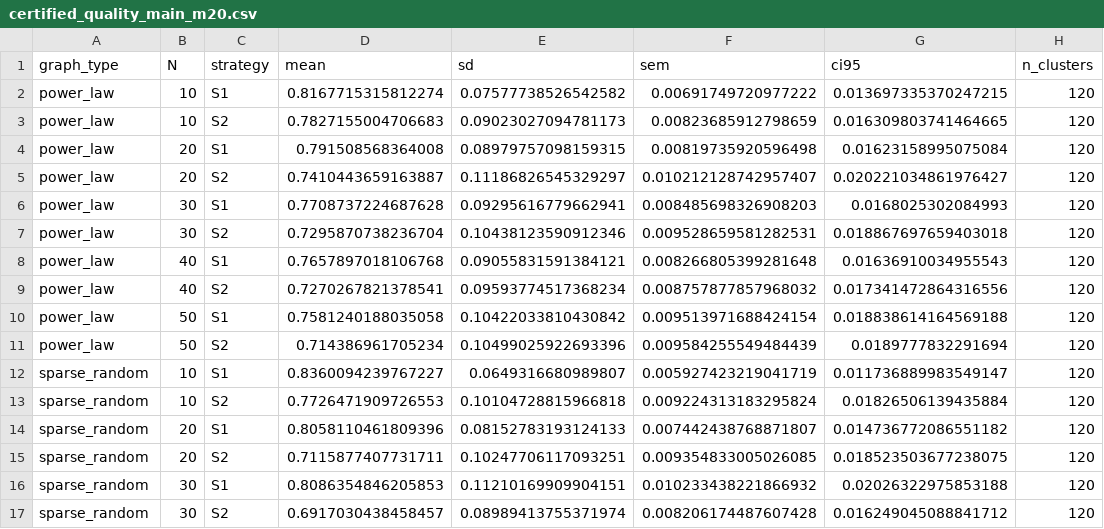
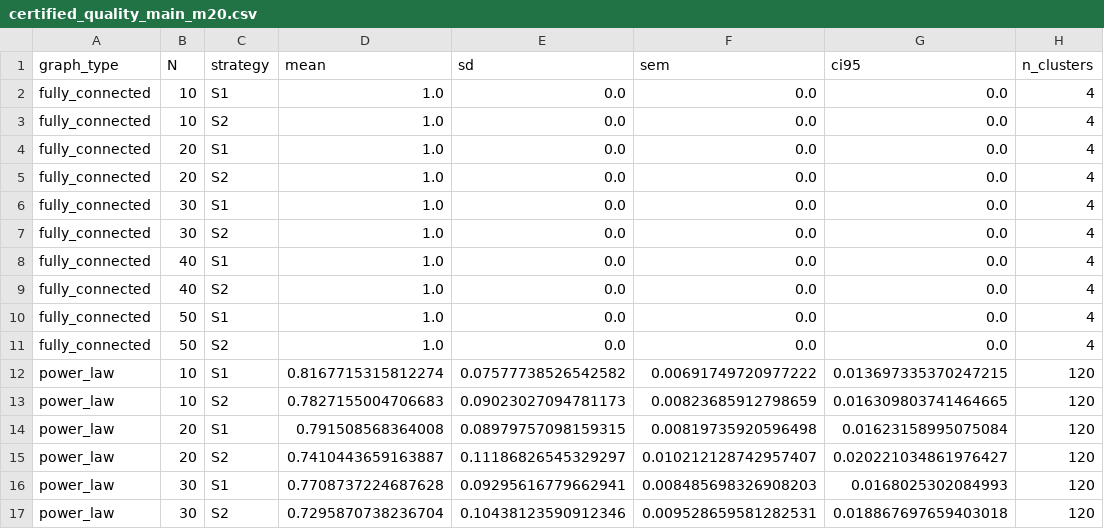
Before and after one commit to JuliaKunzelmann/Quantum-Entanglement-Matching-Simulation-, a CSV file: Results_extended/certified_quality_main_m20.csv, drawn as a sheet; only a part is shown; the shorter side is filled out with more unchanged rows.

```diff
--- a/Results_extended/certified_quality_main_m20.csv
+++ b/Results_extended/certified_quality_main_m20.csv
@@ -1,2 +1,12 @@
 graph_type,N,strategy,mean,sd,sem,ci95,n_clusters
+fully_connected,10,S1,1.0,0.0,0.0,0.0,4
+fully_connected,10,S2,1.0,0.0,0.0,0.0,4
+fully_connected,20,S1,1.0,0.0,0.0,0.0,4
+fully_connected,20,S2,1.0,0.0,0.0,0.0,4
+fully_connected,30,S1,1.0,0.0,0.0,0.0,4
+fully_connected,30,S2,1.0,0.0,0.0,0.0,4
+fully_connected,40,S1,1.0,0.0,0.0,0.0,4
+fully_connected,40,S2,1.0,0.0,0.0,0.0,4
+fully_connected,50,S1,1.0,0.0,0.0,0.0,4
+fully_connected,50,S2,1.0,0.0,0.0,0.0,4
 power_law,10,S1,0.8167715315812274,0.07577738526542582,0.00691749720977222,0.013697335370247215,120
```
Also changed, not shown: Results_extended/certified_quality_detailed.csv, 6 other files.
